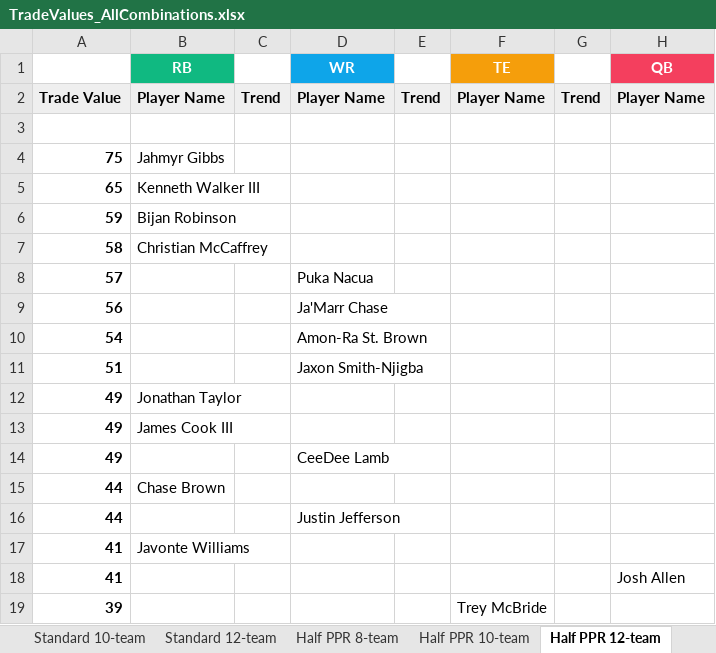
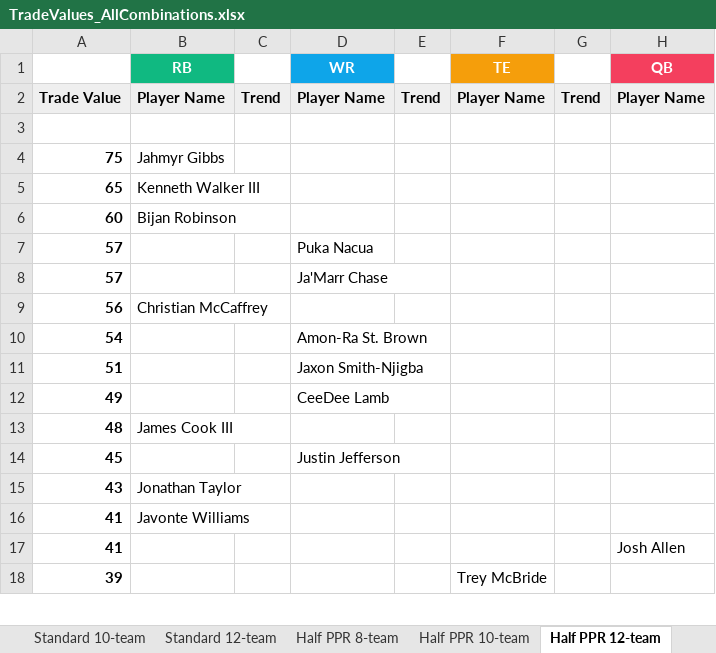
Before and after one commit to seoularpro/OddsVis, an Excel workbook: TradeValueSheets/TradeValues_AllCombinations.xlsx, sheet Half PPR 12-team, drawn as a sheet; only a part is shown; values as stored, in another font and other column widths than the file's, no borders; removed rows and columns are numbered as before the commit, all else as after; the diff covers the shown part only; the diff names each change by its address in the sheet, - before the commit and + after, or states it on an @@ line.

```diff
--- a/TradeValueSheets/TradeValues_AllCombinations.xlsx (sheet Half PPR 12-team)
+++ b/TradeValueSheets/TradeValues_AllCombinations.xlsx (sheet Half PPR 12-team)
-A6: 59
+A6: 60
-row 7: 58 | Christian McCaffrey
+row 8: 57 |  |  | Ja'Marr Chase
-B9 (RB): (empty)
+B9 (RB): Christian McCaffrey
-D9 (WR): Ja'Marr Chase
+D9 (WR): (empty)
-row 12: 49 | Jonathan Taylor
-row 13: 49 | James Cook III
-row 15: 44 | Chase Brown
-row 16: 44 |  |  | Justin Jefferson
+row 13: 48 | James Cook III
+row 14: 45 |  |  | Justin Jefferson
+row 15: 43 | Jonathan Taylor
```
Also changed, not shown: 19 added rows, 18 removed rows, 1 moved row and 14 edited cells elsewhere in this sheet, sheet Half PPR 10-team, sheet Half PPR 8-team, sheet Full PPR 8-team, sheet Full PPR 12-team, sheet Full PPR 10-team, sheet Standard 12-team, 2 more sheets, TradeValueSheets/TradeValues_FullPPR_8team.xlsx, TradeValueSheets/TradeValues_HalfPPR_12team.xlsx, 18 other files.
